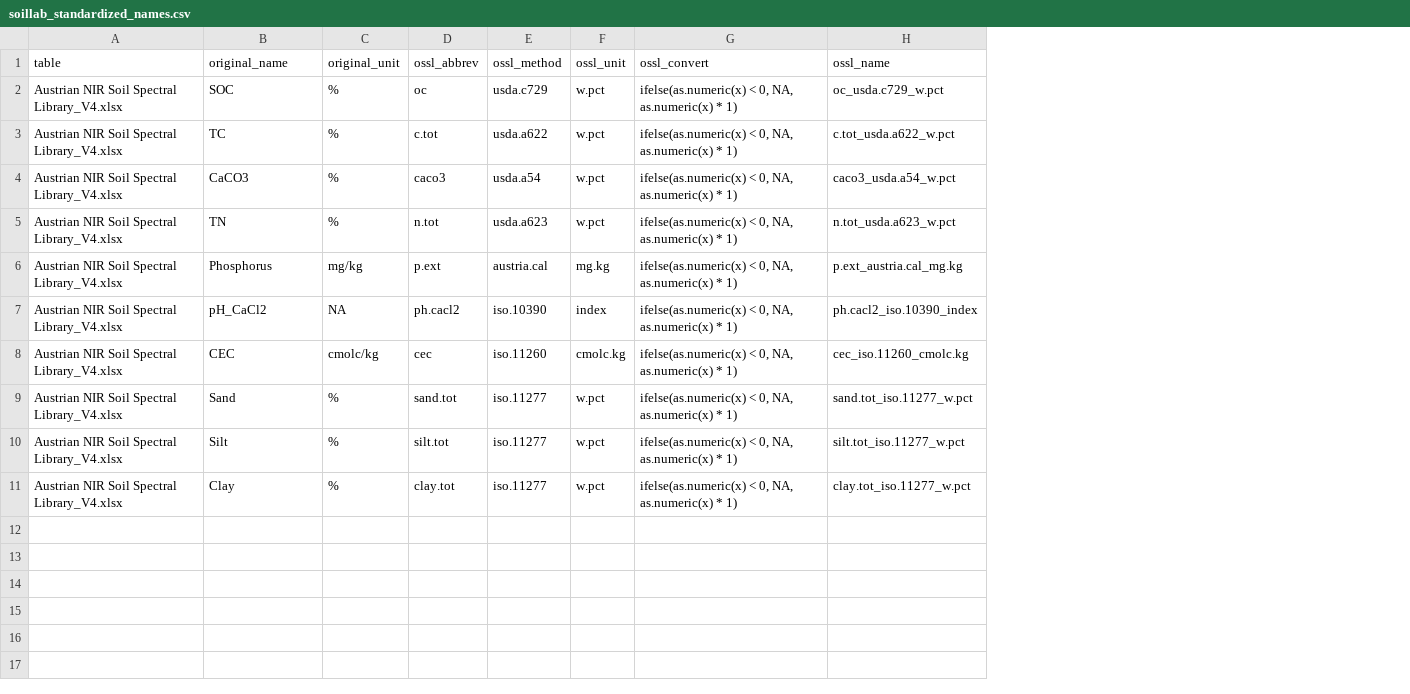
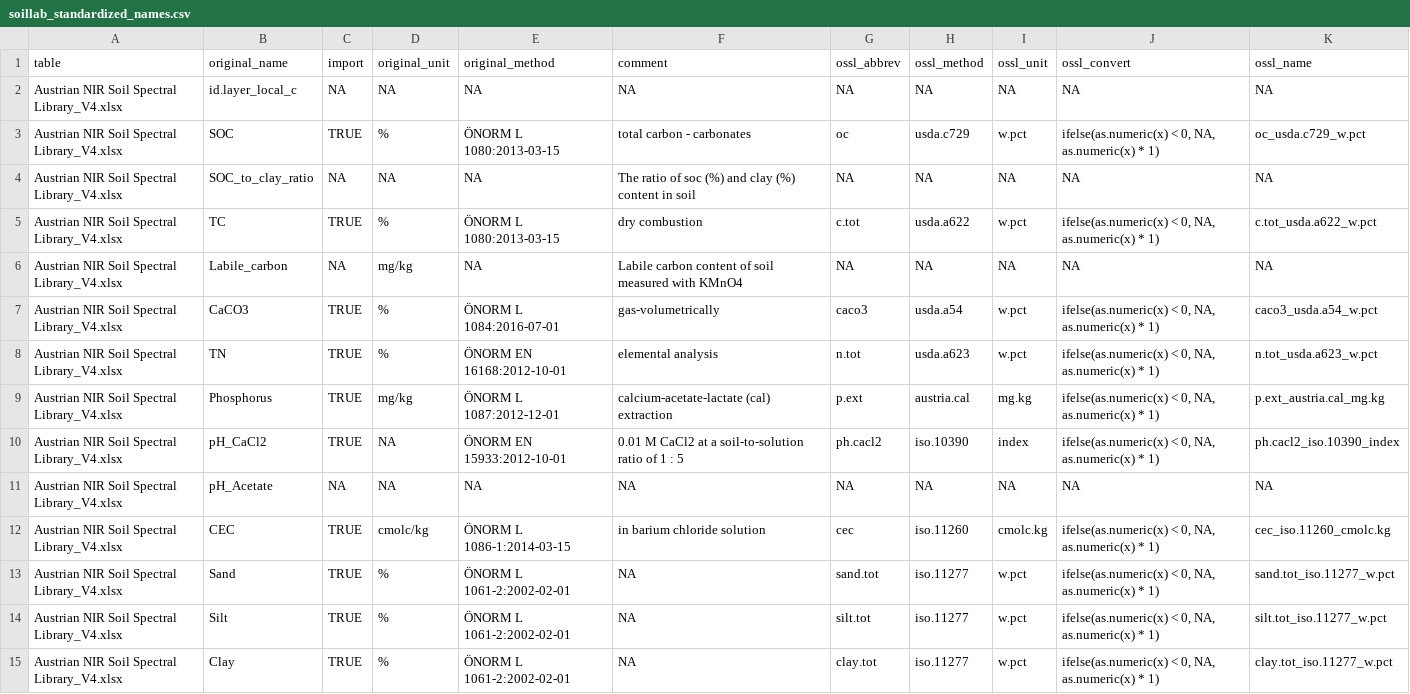
Before and after one commit to soilspectroscopy/ossl-imports, a CSV file: dataset/AUT/soillab_standardized_names.csv, drawn as a sheet; addresses are those after the commit; the diff names each change by its address in the sheet, - before the commit and + after, or states it on an @@ line.

Commit message:
AUT, BESB, CAF imported v1.3

```diff
--- a/dataset/AUT/soillab_standardized_names.csv
+++ b/dataset/AUT/soillab_standardized_names.csv
+column C (import), row 3: TRUE; row 5: TRUE; rows 7-10: all TRUE; rows 12-15: all TRUE
+column E (original_method), row 3: ÖNORM L 1080:2013-03-15; row 5: ÖNORM L 1080:2013-03-15; rows 7-10: ÖNORM L 1084:2016-07-01 | ÖNORM EN 16168:2012-10-01 | ÖNORM L 1087:2012-12-01 | ÖNORM EN 15933:2012-10-01; rows 12-15: ÖNORM L 1086-1:2014-03-15 | ÖNORM L 1061-2:2002-02-01 | ÖNORM L 1061-2:2002-02-01 | ÖNORM L 1061-2:2002-02-01
+column F (comment), row 3: total carbon - carbonates; row 5: dry combustion; rows 7-10: gas-volumetrically | elemental analysis | calcium-acetate-lactate (cal) extraction | 0.01 M CaCl2 at a soil-to-solution ratio of 1 : 5; rows 12-15: in barium chloride solution | NA | NA | NA
+row 2: Austrian NIR Soil Spectral Library_V4.xlsx | id.layer_local_c | NA | NA | NA | NA | NA | NA | NA | NA | NA
+row 4: Austrian NIR Soil Spectral Library_V4.xlsx | SOC_to_clay_ratio | NA | NA | NA | The ratio of soc (%) and clay (%) content in soil | NA | NA | NA | NA | NA
+row 6: Austrian NIR Soil Spectral Library_V4.xlsx | Labile_carbon | NA | mg/kg | NA | Labile carbon content of soil measured with KMnO4 | NA | NA | NA | NA | NA
+row 11: Austrian NIR Soil Spectral Library_V4.xlsx | pH_Acetate | NA | NA | NA | NA | NA | NA | NA | NA | NA
```
Also changed, not shown: dataset/BESB/soillab_standardized_names.csv, dataset/CAF/soillab_standardized_names.csv, 17 other files.
